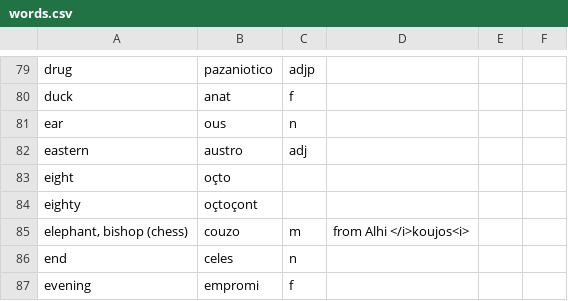
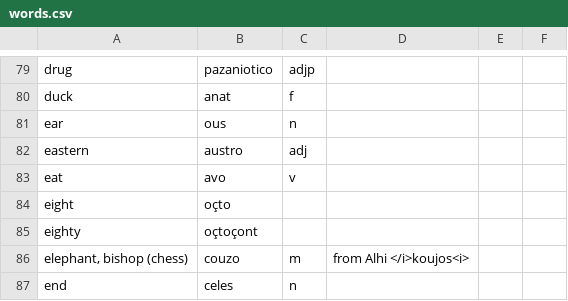
Before and after one commit to baphometenreal/balls.skin, a CSV file: LoT/dictionary/loremese/words.csv, drawn as a sheet; only a part is shown, gaps mark what is left out; the shorter side is filled out with more unchanged rows.

Commit message:
Update words.csv

```diff
--- a/LoT/dictionary/loremese/words.csv
+++ b/LoT/dictionary/loremese/words.csv
@@ -82,2 +82,3 @@ ear;ous;n;;
 eastern;austro;adj;;
+eat;avo;v;;
 eight;oçto;;;
```
